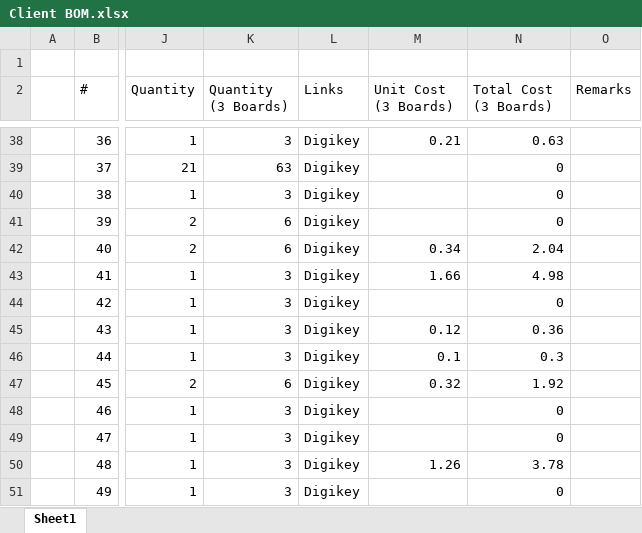
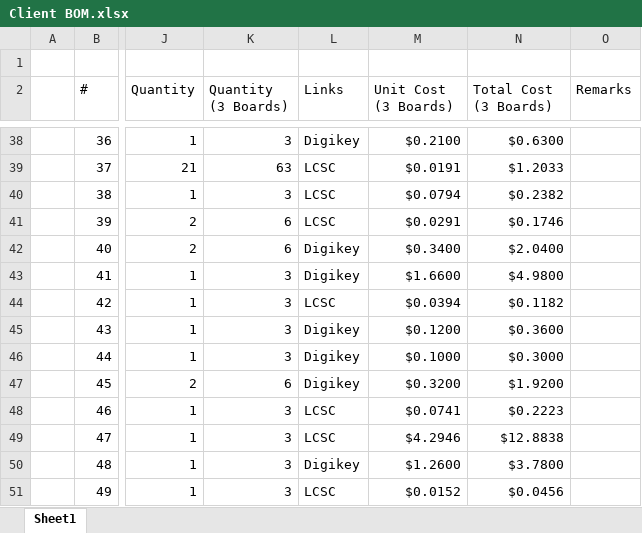
Before and after one commit to eSpark-Consulting-Group/anis-carrier-board, an Excel workbook: Design-Files/Carrier-Board-v1.0/BOM/Client BOM.xlsx, sheet Sheet1, drawn as a sheet; only a part is shown, gaps mark what is left out; values as stored, in another font and other column widths than the file's, no cell formats; the diff covers the shown part only; the diff names each change by its address in the sheet, - before the commit and + after, or states it on an @@ line.

```diff
--- a/Design-Files/Carrier-Board-v1.0/BOM/Client BOM.xlsx (sheet Sheet1)
+++ b/Design-Files/Carrier-Board-v1.0/BOM/Client BOM.xlsx (sheet Sheet1)
-M38 (Unit Cost (3 Boards)): 0.21
+M38 (Unit Cost (3 Boards)): $0.2100
-N38 (Total Cost (3 Boards)): 0.63
+N38 (Total Cost (3 Boards)): $0.6300
-L39:L41 (Links): Digikey
+L39:L41 (Links): LCSC
-M39 (Unit Cost (3 Boards)): (empty)
+M39 (Unit Cost (3 Boards)): $0.0191
-N39 (Total Cost (3 Boards)): 0
+N39 (Total Cost (3 Boards)): $1.2033
-M40 (Unit Cost (3 Boards)): (empty)
+M40 (Unit Cost (3 Boards)): $0.0794
-N40 (Total Cost (3 Boards)): 0
+N40 (Total Cost (3 Boards)): $0.2382
-M41 (Unit Cost (3 Boards)): (empty)
+M41 (Unit Cost (3 Boards)): $0.0291
-N41 (Total Cost (3 Boards)): 0
+N41 (Total Cost (3 Boards)): $0.1746
-M42 (Unit Cost (3 Boards)): 0.34
+M42 (Unit Cost (3 Boards)): $0.3400
-N42 (Total Cost (3 Boards)): 2.04
+N42 (Total Cost (3 Boards)): $2.0400
-M43 (Unit Cost (3 Boards)): 1.66
+M43 (Unit Cost (3 Boards)): $1.6600
-N43 (Total Cost (3 Boards)): 4.98
+N43 (Total Cost (3 Boards)): $4.9800
-L44 (Links): Digikey
+L44 (Links): LCSC
-M44 (Unit Cost (3 Boards)): (empty)
+M44 (Unit Cost (3 Boards)): $0.0394
-N44 (Total Cost (3 Boards)): 0
+N44 (Total Cost (3 Boards)): $0.1182
-M45 (Unit Cost (3 Boards)): 0.12
+M45 (Unit Cost (3 Boards)): $0.1200
-N45 (Total Cost (3 Boards)): 0.36
+N45 (Total Cost (3 Boards)): $0.3600
-M46 (Unit Cost (3 Boards)): 0.1
+M46 (Unit Cost (3 Boards)): $0.1000
-N46 (Total Cost (3 Boards)): 0.3
+N46 (Total Cost (3 Boards)): $0.3000
-M47 (Unit Cost (3 Boards)): 0.32
+M47 (Unit Cost (3 Boards)): $0.3200
-N47 (Total Cost (3 Boards)): 1.92
+N47 (Total Cost (3 Boards)): $1.9200
-L48:L49 (Links): Digikey
+L48:L49 (Links): LCSC
-M48 (Unit Cost (3 Boards)): (empty)
+M48 (Unit Cost (3 Boards)): $0.0741
-N48 (Total Cost (3 Boards)): 0
+N48 (Total Cost (3 Boards)): $0.2223
-M49 (Unit Cost (3 Boards)): (empty)
+M49 (Unit Cost (3 Boards)): $4.2946
-N49 (Total Cost (3 Boards)): 0
+N49 (Total Cost (3 Boards)): $12.8838
-M50 (Unit Cost (3 Boards)): 1.26
+M50 (Unit Cost (3 Boards)): $1.2600
-N50 (Total Cost (3 Boards)): 3.78
+N50 (Total Cost (3 Boards)): $3.7800
-L51 (Links): Digikey
+L51 (Links): LCSC
-M51 (Unit Cost (3 Boards)): (empty)
+M51 (Unit Cost (3 Boards)): $0.0152
-N51 (Total Cost (3 Boards)): 0
+N51 (Total Cost (3 Boards)): $0.0456
```
Also changed, not shown: 10 added rows and 367 edited cells elsewhere in this sheet, cell formats, 1 other file.
